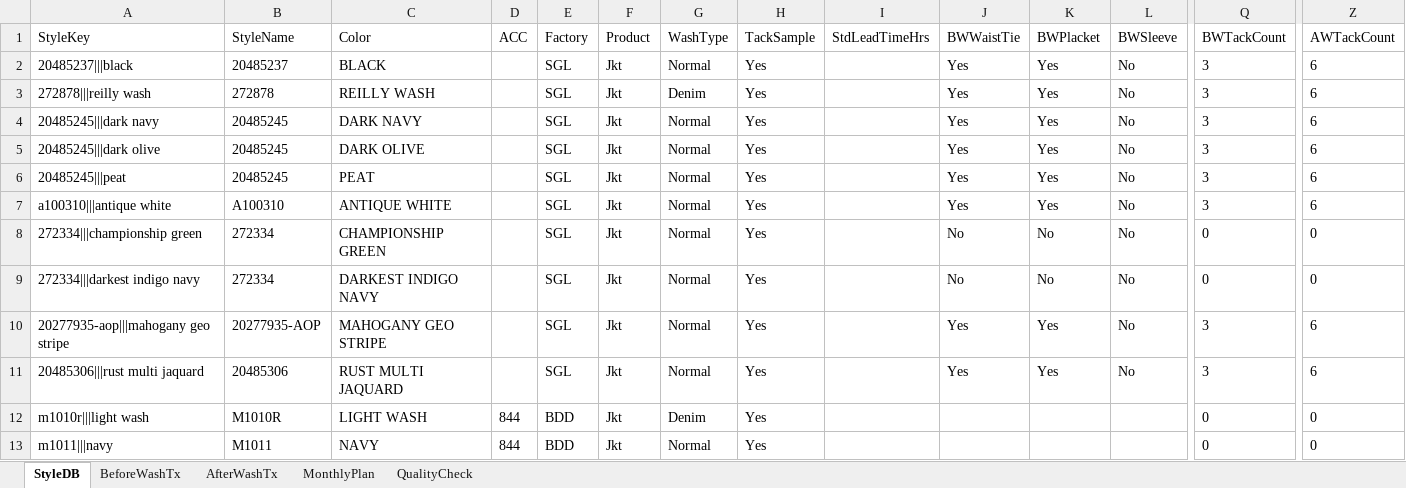
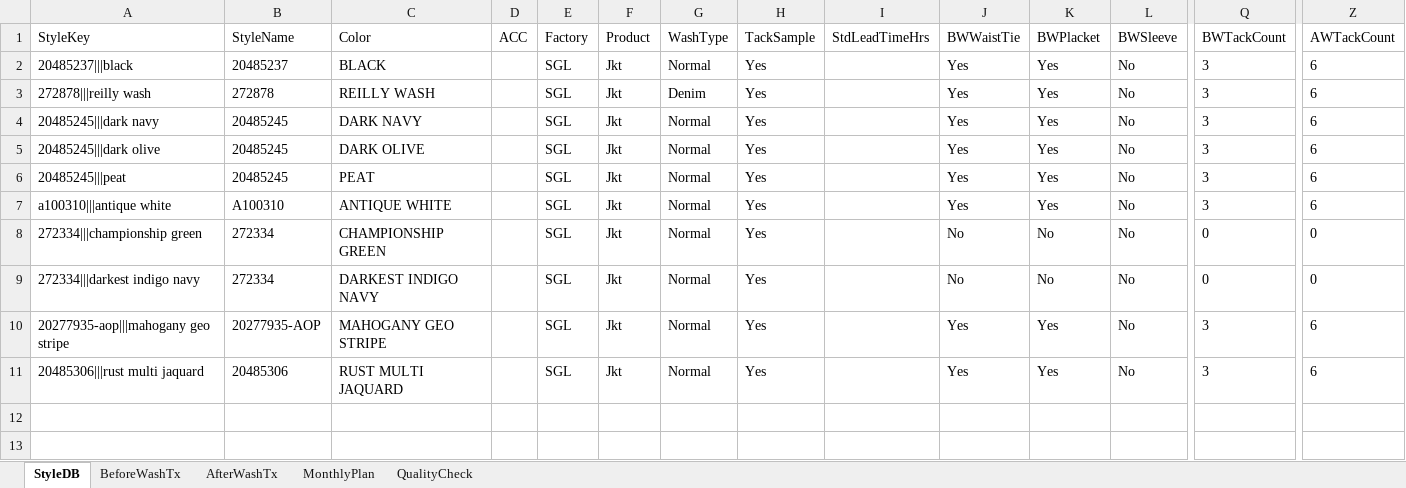
Before and after one commit to Ashen0923/finishing-tracker, an Excel workbook: finishing_data.xlsx, sheet StyleDB, drawn as a sheet; only a part is shown, gaps mark what is left out; values as stored, in another font and other column widths than the file's, no borders; rows hold the shown columns only; the diff names each change by its address in the sheet, - before the commit and + after, or states it on an @@ line.

```diff
--- a/finishing_data.xlsx (sheet StyleDB)
+++ b/finishing_data.xlsx (sheet StyleDB)
-row 12: m1010r|||light wash | M1010R | LIGHT WASH | 844 | BDD | Jkt | Denim | Yes |  |  |  |  | 0 | 0
-row 13: m1011|||navy | M1011 | NAVY | 844 | BDD | Jkt | Normal | Yes |  |  |  |  | 0 | 0
```
Also changed, not shown: sheet AfterWashTx, sheet BeforeWashTx.
